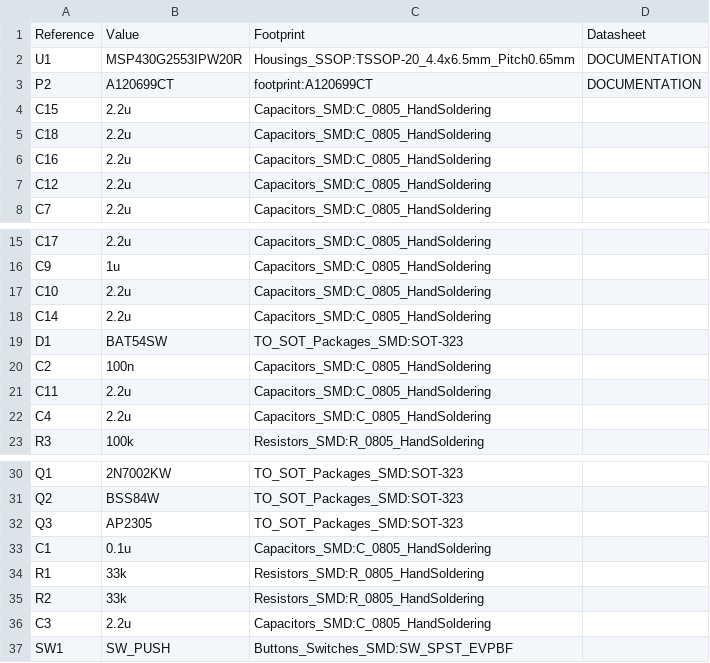
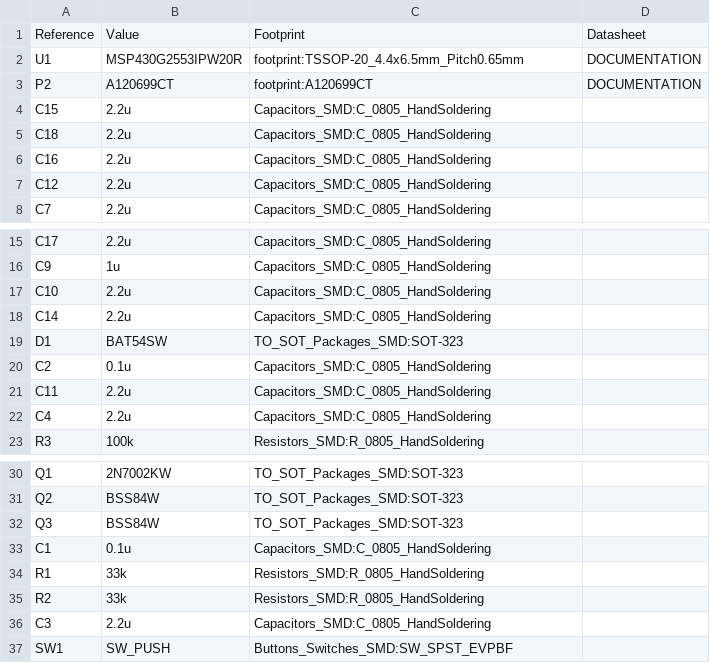
Before and after one commit to paulschow/epapercard, a CSV file: epapercard.csv, drawn as a sheet; only a part is shown, gaps mark what is left out.

```diff
--- a/epapercard.csv
+++ b/epapercard.csv
@@ -1,3 +1,3 @@
 Reference, Value, Footprint, Datasheet
-U1,MSP430G2553IPW20R,Housings_SSOP:TSSOP-20_4.4x6.5mm_Pitch0.65mm,DOCUMENTATION
+U1,MSP430G2553IPW20R,footprint:TSSOP-20_4.4x6.5mm_Pitch0.65mm,DOCUMENTATION
 P2,A120699CT,footprint:A120699CT,DOCUMENTATION
@@ -19,3 +19,3 @@ C14,2.2u,Capacitors_SMD:C_0805_HandSoldering,
 D1,BAT54SW,TO_SOT_Packages_SMD:SOT-323,
-C2,100n,Capacitors_SMD:C_0805_HandSoldering,
+C2,0.1u,Capacitors_SMD:C_0805_HandSoldering,
 C11,2.2u,Capacitors_SMD:C_0805_HandSoldering,
@@ -31,3 +31,3 @@ Q1,2N7002KW,TO_SOT_Packages_SMD:SOT-323,
 Q2,BSS84W,TO_SOT_Packages_SMD:SOT-323,
-Q3,AP2305,TO_SOT_Packages_SMD:SOT-323,
+Q3,BSS84W,TO_SOT_Packages_SMD:SOT-323,
 C1,0.1u,Capacitors_SMD:C_0805_HandSoldering,
```
Also changed, not shown: 1 other file.
